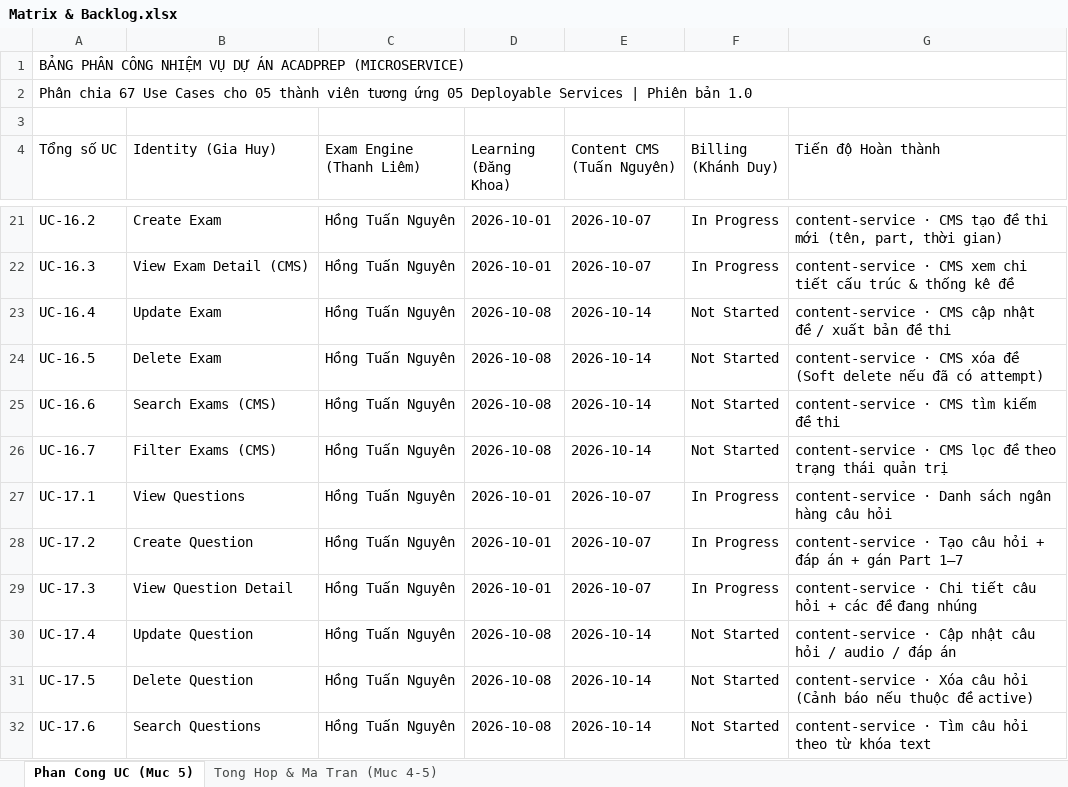
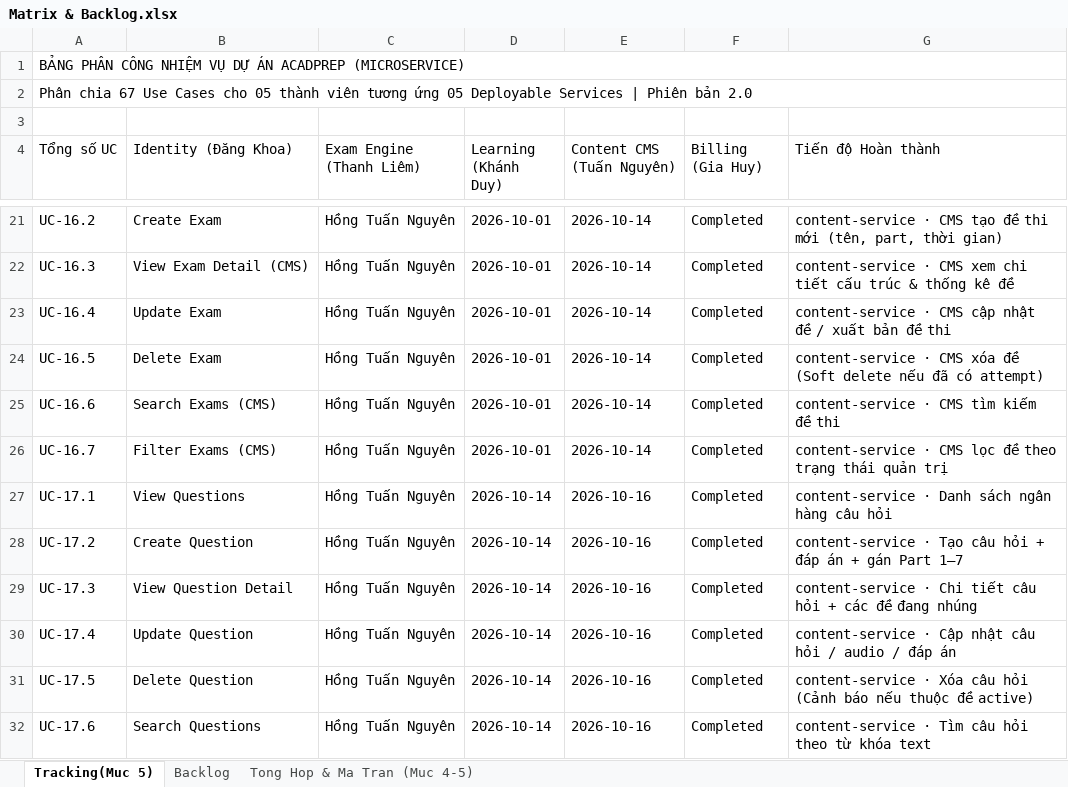
Before and after one commit to LiemDT2005/AcadPrep_v2_Microservice, an Excel workbook: docs/Matrix & Backlog.xlsx, sheet Tracking(Muc 5), drawn as a sheet; only a part is shown, gaps mark what is left out; values as stored, in another font and other column widths than the file's, no cell formats; charts and pictures not drawn; the diff covers the shown part only; the diff names each change by its address in the sheet, - before the commit and + after, or states it on an @@ line.

```diff
--- a/docs/Matrix & Backlog.xlsx (sheet Tracking(Muc 5))
+++ b/docs/Matrix & Backlog.xlsx (sheet Tracking(Muc 5))
-sheet tab: Phan Cong UC (Muc 5)
+sheet tab: Tracking(Muc 5)
+sheet tab: Backlog
-A2 (Tổng số UC): …Phiên bản 1.0
+A2 (Tổng số UC): …Phiên bản 2.0
-B4: Identity (Gia Huy)
+B4: Identity (Đăng Khoa)
-D4: Learning (Đăng Khoa)
+D4: Learning (Khánh Duy)
-F4: Billing (Khánh Duy)
+F4: Billing (Gia Huy)
-E21:E22 (Content CMS (Tuấn Nguyên)): 2026-10-07
+E21:E22 (Content CMS (Tuấn Nguyên)): 2026-10-14
-F21:F22 (Billing (Gia Huy)): In Progress
+F21:F22 (Billing (Gia Huy)): Completed
-D23:D26 (Learning (Khánh Duy)): 2026-10-08
+D23:D26 (Learning (Khánh Duy)): 2026-10-01
-F23:F26 (Billing (Gia Huy)): Not Started
+F23:F26 (Billing (Gia Huy)): Completed
-D27:D29 (Learning (Khánh Duy)): 2026-10-01
+D27:D29 (Learning (Khánh Duy)): 2026-10-14
-E27:E29 (Content CMS (Tuấn Nguyên)): 2026-10-07
+E27:E29 (Content CMS (Tuấn Nguyên)): 2026-10-16
-F27:F29 (Billing (Gia Huy)): In Progress
+F27:F29 (Billing (Gia Huy)): Completed
-D30:D32 (Learning (Khánh Duy)): 2026-10-08
+D30:D32 (Learning (Khánh Duy)): 2026-10-14
-E30:E32 (Content CMS (Tuấn Nguyên)): 2026-10-14
+E30:E32 (Content CMS (Tuấn Nguyên)): 2026-10-16
-F30:F32 (Billing (Gia Huy)): Not Started
+F30:F32 (Billing (Gia Huy)): Completed
```
Also changed, not shown: 8 added rows, 3 removed rows and 106 edited cells elsewhere in this sheet, sheet Tong Hop & Ma Tran (Muc 4-5), cell formats, charts or pictures, 3 other files.
